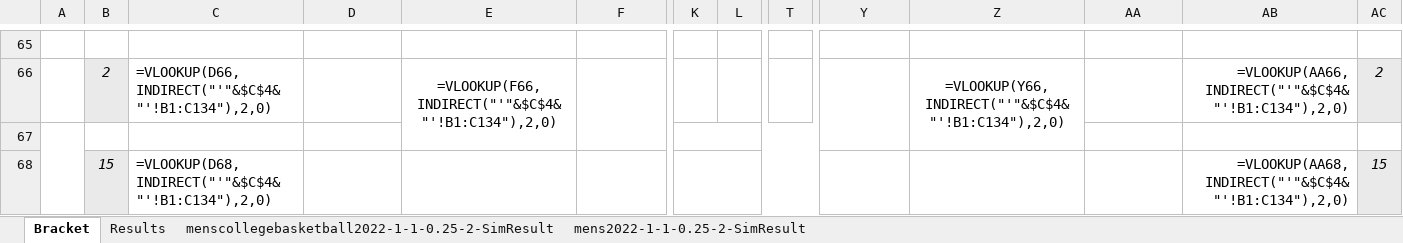
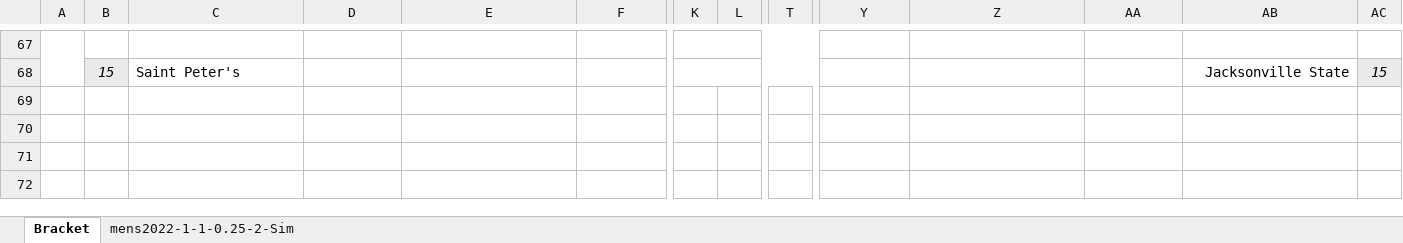
Before and after one commit to hillaxj/NCAABracketMaker, an Excel workbook: NCAABracketMaker/SimBrackets/Sim_Bracket.xlsx, sheet Bracket, drawn as a sheet; only a part is shown, gaps mark what is left out; values as stored, in another font and other column widths than the file's, no borders; formulas without a stored value are shown as written; removed rows and columns are numbered as before the commit, all else as after; rows hold the shown columns only; the diff covers the shown part only; the diff names each change by its address in the sheet, - before the commit and + after, or states it on an @@ line.

```diff
--- a/NCAABracketMaker/SimBrackets/Sim_Bracket.xlsx (sheet Bracket)
+++ b/NCAABracketMaker/SimBrackets/Sim_Bracket.xlsx (sheet Bracket)
-sheet tab: Results
+sheet tab: mens2022-1-1-0.25-2-Sim
-sheet tab: menscollegebasketball2022-1-1-0.25-2-SimResult
-sheet tab: mens2022-1-1-0.25-2-SimResult
+A67:A68 merged
+K67:T67 merged
-row 66:  | 2 | =VLOOKUP(D66,INDIRECT("'"&$C$4&"'!B1:C134"),2,0) | d1r4seed2 | =VLOOKUP(F66,INDIRECT("'"&$C$4&"'!B1:C134"),2,0) | d2r4seed2 |  |  |  | d2r3seed2 | =VLOOKUP(Y66,INDIRECT("'"&$C$4&"'!B1:C134"),2,0) | d1r3seed2 | =VLOOKUP(AA66,INDIRECT("'"&$C$4&"'!B1:C134"),2,0) | 2
-row 67: (empty)
-C68: =VLOOKUP(D68,INDIRECT("'"&$C$4&"'!B1:C134"),2,0)
+C68: Saint Peter's
-AB68: =VLOOKUP(AA68,INDIRECT("'"&$C$4&"'!B1:C134"),2,0)
+AB68: Jacksonville State
```
Also changed, not shown: 20 added rows, 18 removed rows, 1 moved row, 56 edited cells, cell formats and merged cells elsewhere in this sheet, sheet mens2022-1-1-0.25-2-Sim.
